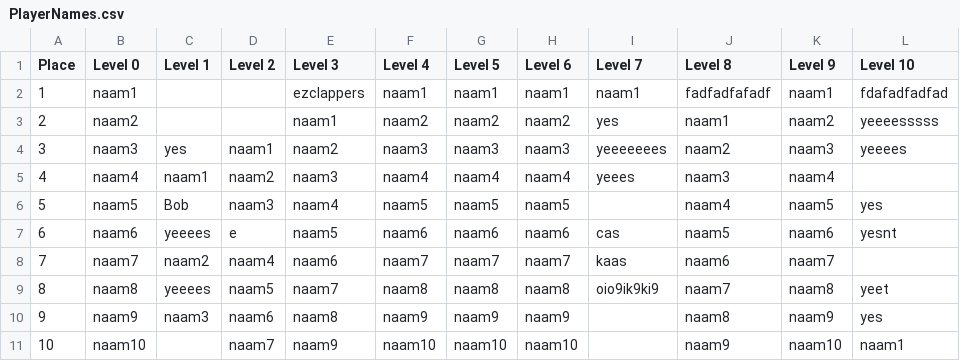
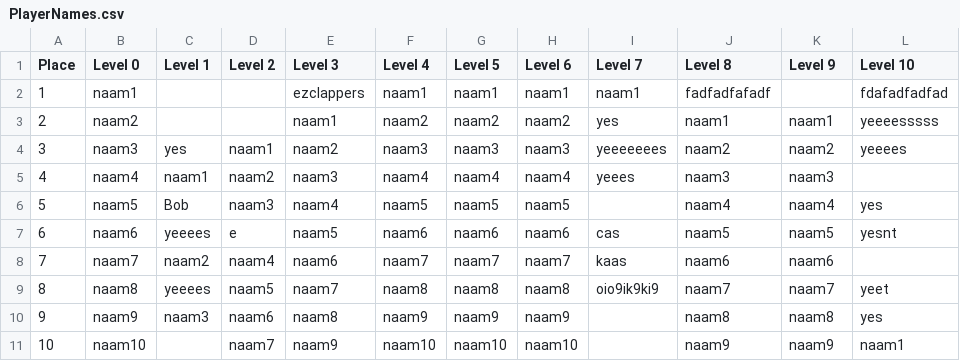
Before and after one commit to sakloui/FWTBT_Game, a CSV file: FWTBT_Prototype_2_0/data/PlayerNames.csv, drawn as a sheet.

```diff
--- a/FWTBT_Prototype_2_0/data/PlayerNames.csv
+++ b/FWTBT_Prototype_2_0/data/PlayerNames.csv
@@ -1,11 +1,11 @@
 Place,Level 0,Level 1,Level 2,Level 3,Level 4,Level 5,Level 6,Level 7,Level 8,Level 9,Level 10
-1,naam1,,,ezclappers,naam1,naam1,naam1,naam1,fadfadfafadf,naam1,fdafadfadfad
-2,naam2,,,naam1,naam2,naam2,naam2,yes,naam1,naam2,yeeeesssss
-3,naam3,yes,naam1,naam2,naam3,naam3,naam3,yeeeeeees,naam2,naam3,yeeees
-4,naam4,naam1,naam2,naam3,naam4,naam4,naam4,yeees,naam3,naam4,
-5,naam5,Bob,naam3,naam4,naam5,naam5,naam5,,naam4,naam5,yes
-6,naam6,yeeees,e,naam5,naam6,naam6,naam6,cas,naam5,naam6,yesnt
-7,naam7,naam2,naam4,naam6,naam7,naam7,naam7,kaas,naam6,naam7,
-8,naam8,yeeees,naam5,naam7,naam8,naam8,naam8,oio9ik9ki9,naam7,naam8,yeet
-9,naam9,naam3,naam6,naam8,naam9,naam9,naam9,,naam8,naam9,yes
-10,naam10,,naam7,naam9,naam10,naam10,naam10,,naam9,naam10,naam1
+1,naam1,,,ezclappers,naam1,naam1,naam1,naam1,fadfadfafadf,,fdafadfadfad
+2,naam2,,,naam1,naam2,naam2,naam2,yes,naam1,naam1,yeeeesssss
+3,naam3,yes,naam1,naam2,naam3,naam3,naam3,yeeeeeees,naam2,naam2,yeeees
+4,naam4,naam1,naam2,naam3,naam4,naam4,naam4,yeees,naam3,naam3,
+5,naam5,Bob,naam3,naam4,naam5,naam5,naam5,,naam4,naam4,yes
+6,naam6,yeeees,e,naam5,naam6,naam6,naam6,cas,naam5,naam5,yesnt
+7,naam7,naam2,naam4,naam6,naam7,naam7,naam7,kaas,naam6,naam6,
+8,naam8,yeeees,naam5,naam7,naam8,naam8,naam8,oio9ik9ki9,naam7,naam7,yeet
+9,naam9,naam3,naam6,naam8,naam9,naam9,naam9,,naam8,naam8,yes
+10,naam10,,naam7,naam9,naam10,naam10,naam10,,naam9,naam9,naam1
```
Also changed, not shown: FWTBT_Prototype_2_0/data/highscores.csv, 4 other files.
